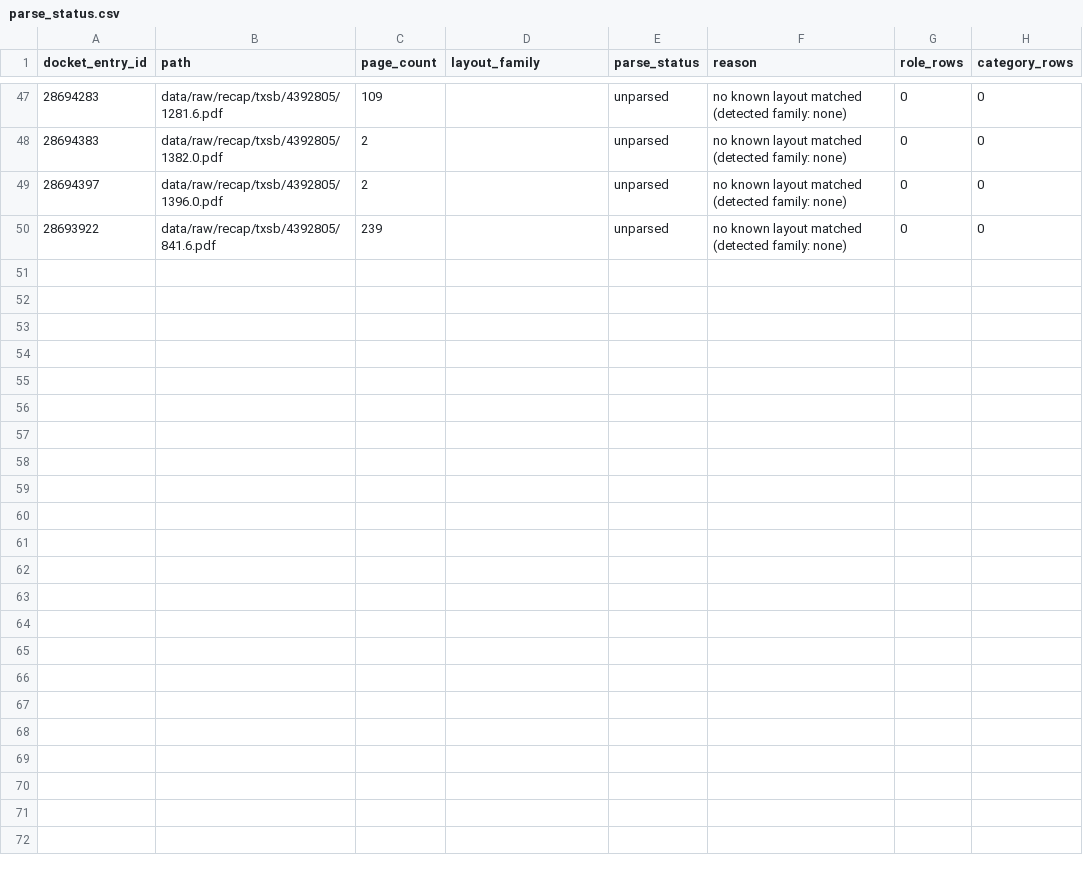
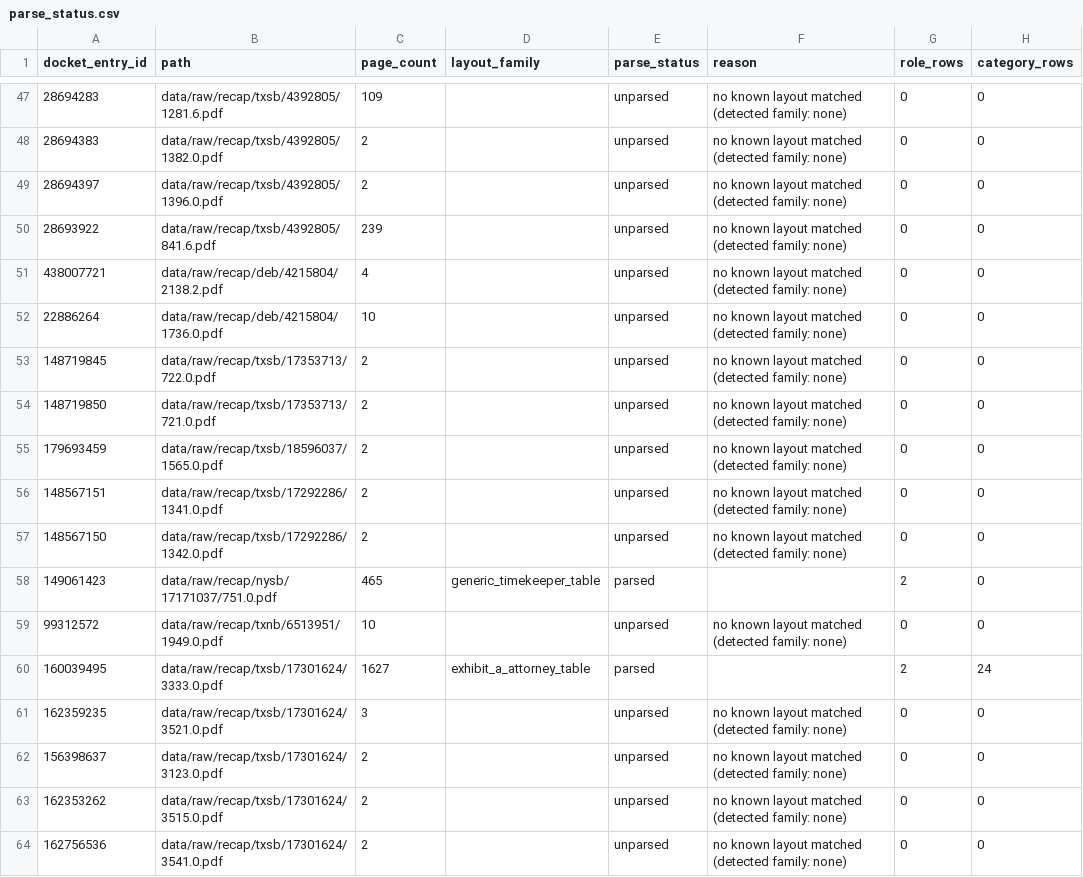
Before and after one commit to RobbinsAnalytics/cascadia-fee-examiner, a CSV file: data/conformed/parse_status.csv, drawn as a sheet; only a part is shown, gaps mark what is left out; the diff names each change by its address in the sheet, - before the commit and + after, or states it on an @@ line.

```diff
--- a/data/conformed/parse_status.csv
+++ b/data/conformed/parse_status.csv
+row 51: 438007721 | data/raw/recap/deb/4215804/2138.2.pdf | 4 |  | unparsed | no known layout matched (detected family: none) | 0 | 0
+row 52: 22886264 | data/raw/recap/deb/4215804/1736.0.pdf | 10 |  | unparsed | no known layout matched (detected family: none) | 0 | 0
+row 53: 148719845 | data/raw/recap/txsb/17353713/722.0.pdf | 2 |  | unparsed | no known layout matched (detected family: none) | 0 | 0
+row 54: 148719850 | data/raw/recap/txsb/17353713/721.0.pdf | 2 |  | unparsed | no known layout matched (detected family: none) | 0 | 0
+row 55: 179693459 | data/raw/recap/txsb/18596037/1565.0.pdf | 2 |  | unparsed | no known layout matched (detected family: none) | 0 | 0
+row 56: 148567151 | data/raw/recap/txsb/17292286/1341.0.pdf | 2 |  | unparsed | no known layout matched (detected family: none) | 0 | 0
+row 57: 148567150 | data/raw/recap/txsb/17292286/1342.0.pdf | 2 |  | unparsed | no known layout matched (detected family: none) | 0 | 0
+row 58: 149061423 | data/raw/recap/nysb/17171037/751.0.pdf | 465 | generic_timekeeper_table | parsed |  | 2 | 0
+row 59: 99312572 | data/raw/recap/txnb/6513951/1949.0.pdf | 10 |  | unparsed | no known layout matched (detected family: none) | 0 | 0
+row 60: 160039495 | data/raw/recap/txsb/17301624/3333.0.pdf | 1627 | exhibit_a_attorney_table | parsed |  | 2 | 24
+row 61: 162359235 | data/raw/recap/txsb/17301624/3521.0.pdf | 3 |  | unparsed | no known layout matched (detected family: none) | 0 | 0
+row 62: 156398637 | data/raw/recap/txsb/17301624/3123.0.pdf | 2 |  | unparsed | no known layout matched (detected family: none) | 0 | 0
+row 63: 162353262 | data/raw/recap/txsb/17301624/3515.0.pdf | 2 |  | unparsed | no known layout matched (detected family: none) | 0 | 0
+row 64: 162756536 | data/raw/recap/txsb/17301624/3541.0.pdf | 2 |  | unparsed | no known layout matched (detected family: none) | 0 | 0
```
Also changed, not shown: data/conformed/fact_application.csv, data/conformed/fact_category_summary.csv, 14 other files.
